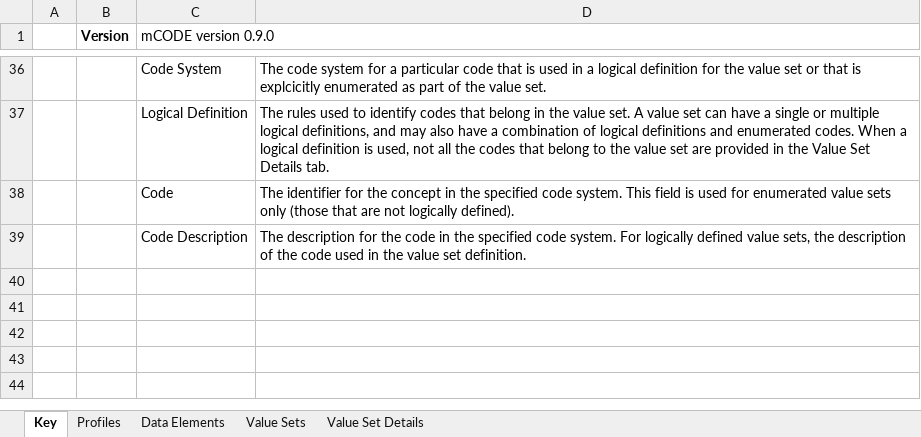
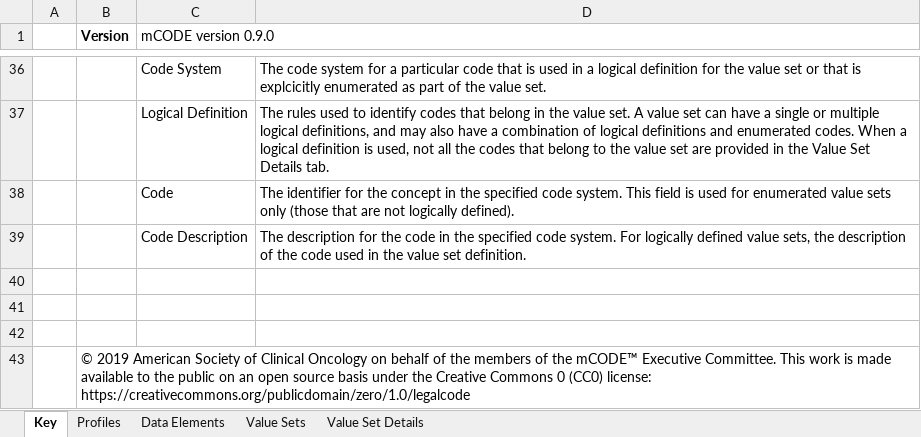
Before and after one commit to mcodeinitiative/mCODE-v091-IG, an Excel workbook: mCODEDataDictionary.xlsx, sheet Key, drawn as a sheet; only a part is shown, gaps mark what is left out; values as stored, in another font and other column widths than the file's, no borders; the diff names each change by its address in the sheet, - before the commit and + after, or states it on an @@ line.

```diff
--- a/mCODEDataDictionary.xlsx (sheet Key)
+++ b/mCODEDataDictionary.xlsx (sheet Key)
+row 40: (empty)
+row 41: (empty)
+row 42: (empty)
+row 43:  | © 2019 American Society of Clinical Oncology on behalf of the members of the mCODE™ Executive Committee. This work is made available to the public on an open source basis under the Creative Commons 0 (CC0) license: https://creativecommons.org/publicdomain/zero/1.0/legalcode
```
Also changed, not shown: sheet Value Sets, sheet Profiles, sheet Data Elements, sheet Value Set Details, 9 other files.
